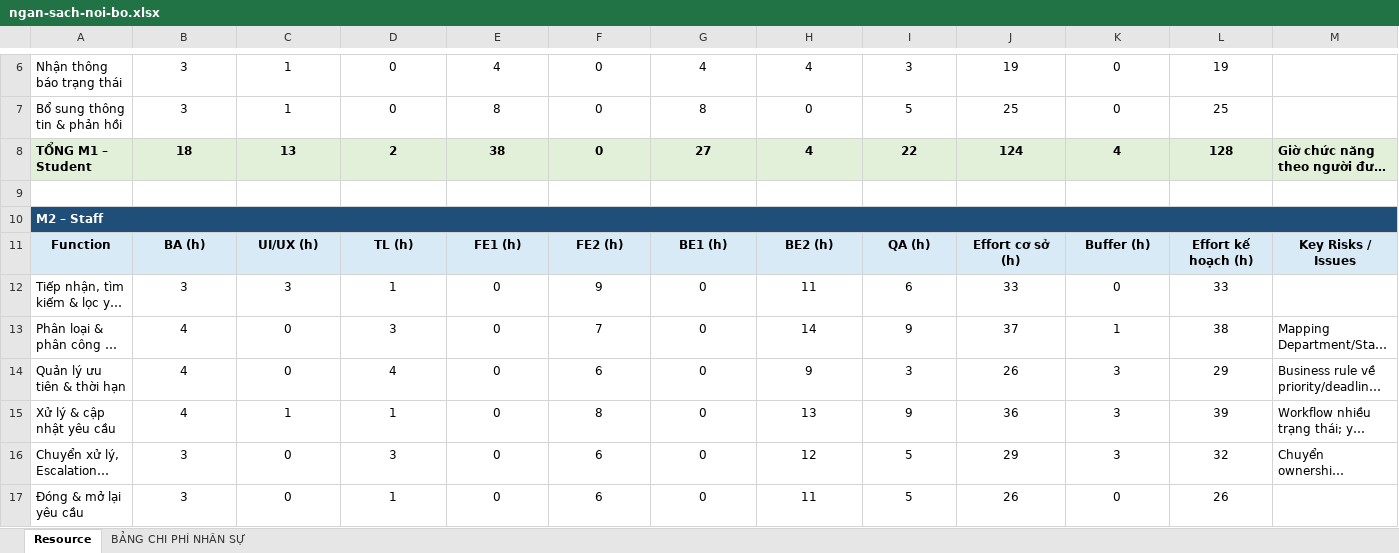
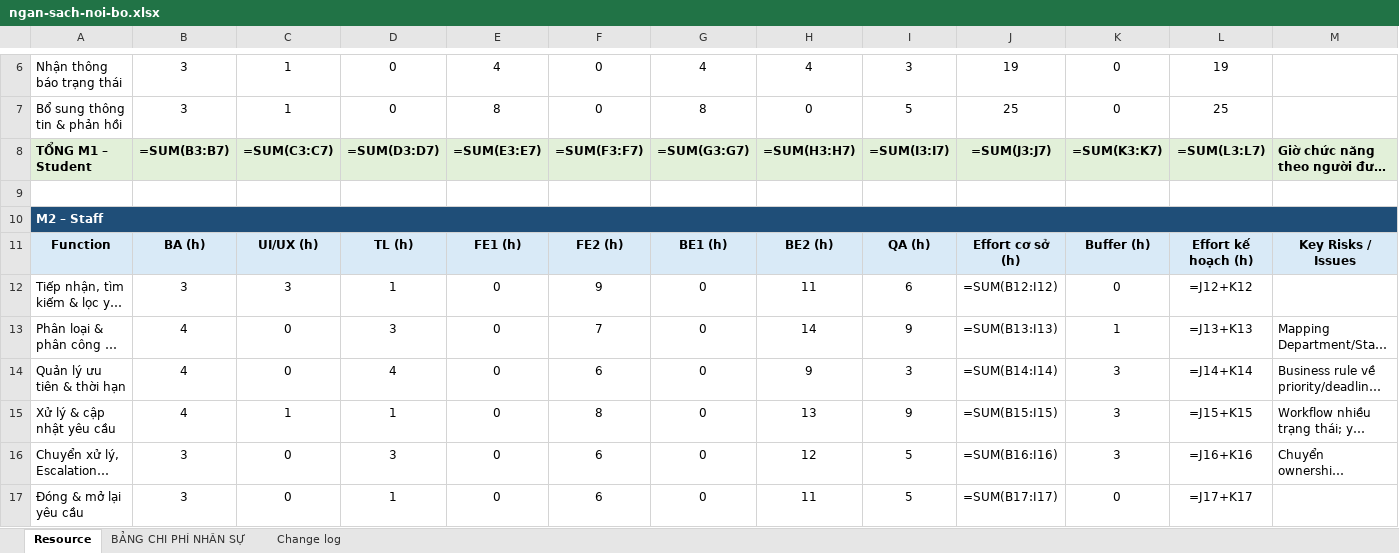
Before and after one commit to trvanluc/docs, an Excel workbook: docs/08-project/plans/ngan-sach-noi-bo.xlsx, sheet Resource, drawn as a sheet; only a part is shown, gaps mark what is left out; long unchanged cells end in …; values as stored, in another font and other column widths than the file's, no borders; formulas without a stored value are shown as written; the diff covers the shown part only; the diff names each change by its address in the sheet, - before the commit and + after, or states it on an @@ line.

```diff
--- a/docs/08-project/plans/ngan-sach-noi-bo.xlsx (sheet Resource)
+++ b/docs/08-project/plans/ngan-sach-noi-bo.xlsx (sheet Resource)
+sheet tab: Change log
-B8: 18
+B8: =SUM(B3:B7)
-C8: 13
+C8: =SUM(C3:C7)
-D8: 2
+D8: =SUM(D3:D7)
-E8: 38
+E8: =SUM(E3:E7)
-F8: 0
+F8: =SUM(F3:F7)
-G8: 27
+G8: =SUM(G3:G7)
-H8: 4
+H8: =SUM(H3:H7)
-I8: 22
+I8: =SUM(I3:I7)
-J8: 124
+J8: =SUM(J3:J7)
-K8: 4
+K8: =SUM(K3:K7)
-L8: 128
+L8: =SUM(L3:L7)
-J12: 33
+J12: =SUM(B12:I12)
-L12: 33
+L12: =J12+K12
-J13: 37
+J13: =SUM(B13:I13)
-L13: 38
+L13: =J13+K13
-J14: 26
+J14: =SUM(B14:I14)
-L14: 29
+L14: =J14+K14
-J15: 36
+J15: =SUM(B15:I15)
-L15: 39
+L15: =J15+K15
-J16: 29
+J16: =SUM(B16:I16)
-L16: 32
+L16: =J16+K16
-J17: 26
+J17: =SUM(B17:I17)
-L17: 26
+L17: =J17+K17
```
Also changed, not shown: 97 edited cells elsewhere in this sheet, sheet BẢNG CHI PHÍ NHÂN SỰ, docs/08-project/plans/wbs.xlsx, docs/08-project/quotation.xlsx, 4 other files.
